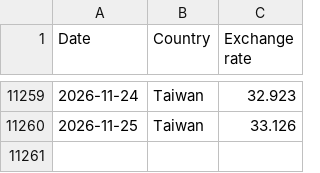
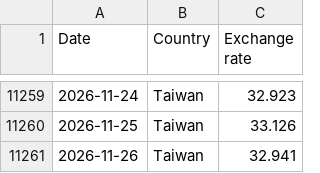
Before and after one commit to AlvinJhu/Alvin-J, a CSV file: tw-model/data/ext/usdtwd.csv, drawn as a sheet; only a part is shown, gaps mark what is left out; the diff names each change by its address in the sheet, - before the commit and + after, or states it on an @@ line.

```diff
--- a/tw-model/data/ext/usdtwd.csv
+++ b/tw-model/data/ext/usdtwd.csv
+row 11261: 2026-11-26 | Taiwan | 32.941
```
Also changed, not shown: tw-model/data/ext/fut_tx_inst.csv, tw-model/data/ext/inst_finmind.csv, 15 other files.
